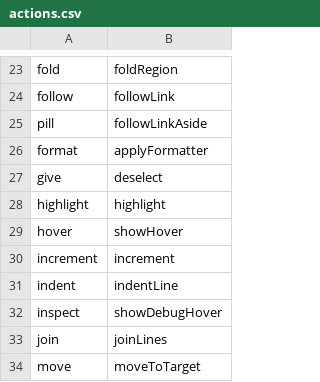
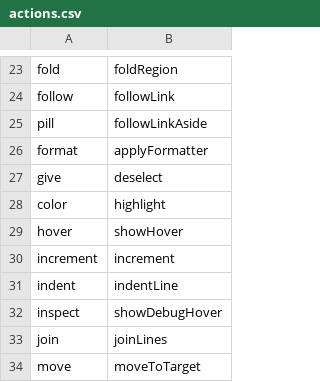
Before and after one commit to jaresty/mac-dotfiles, a CSV file: cursorless-settings/actions.csv, drawn as a sheet; only a part is shown, gaps mark what is left out.

Commit message:
Color is easier to say than highlight

```diff
--- a/cursorless-settings/actions.csv
+++ b/cursorless-settings/actions.csv
@@ -27,3 +27,3 @@ format, applyFormatter
 give, deselect
-highlight, highlight
+color, highlight
 hover, showHover
```
